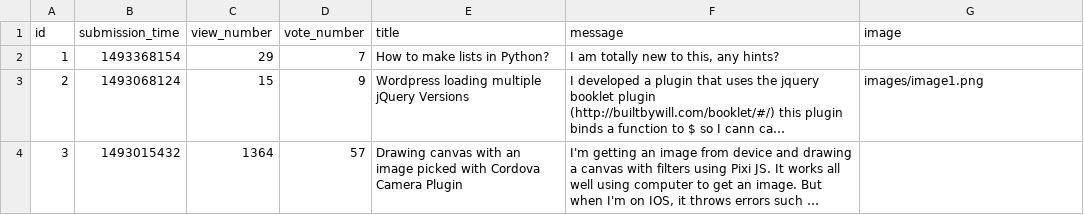
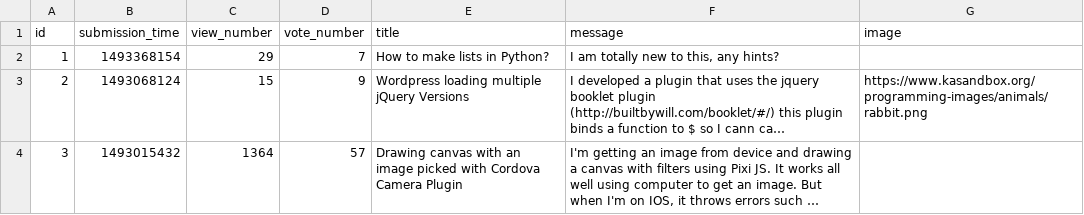
Before and after one commit to CodecoolGlobal/ask-mate-3-python-juhaszszabolcs90, a CSV file: sample_data/question.csv, drawn as a sheet; long unchanged cells end in …; the diff names each change by its address in the sheet, - before the commit and + after, or states it on an @@ line.

```diff
--- a/sample_data/question.csv
+++ b/sample_data/question.csv
-G3 (image): images/image1.png
+G3 (image): https://www.kasandbox.org/programming-images/animals/rabbit.png
```
Also changed, not shown: 12 other files.
